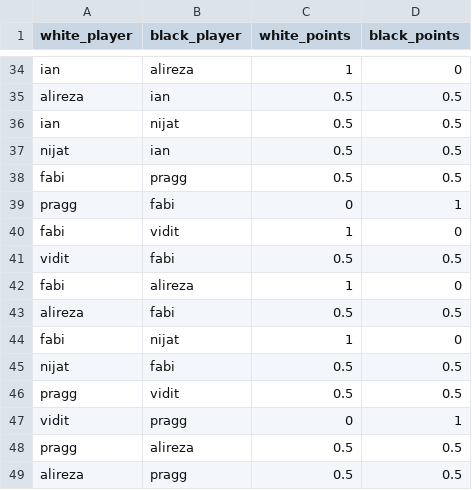
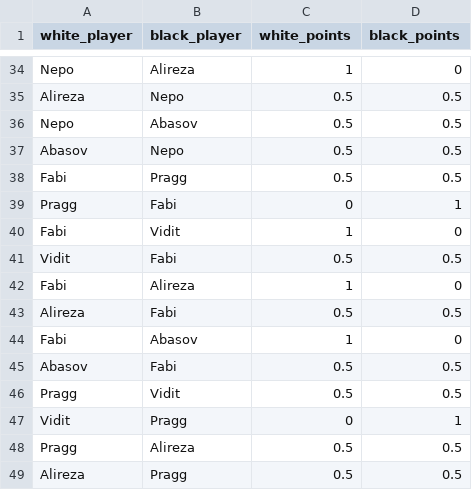
Before and after one commit to vikasgorur/gorur.dev, a CSV file: src/data/candidates.csv, drawn as a sheet; only a part is shown, gaps mark what is left out; the diff covers the shown part only; the diff names each change by its address in the sheet, - before the commit and + after, or states it on an @@ line.

```diff
--- a/src/data/candidates.csv
+++ b/src/data/candidates.csv
-A34 (white_player): ian
+A34 (white_player): Nepo
-B34 (black_player): alireza
+B34 (black_player): Alireza
-A35 (white_player): alireza
+A35 (white_player): Alireza
-B35 (black_player): ian
+B35 (black_player): Nepo
-A36 (white_player): ian
+A36 (white_player): Nepo
-B36 (black_player): nijat
+B36 (black_player): Abasov
-A37 (white_player): nijat
+A37 (white_player): Abasov
-B37 (black_player): ian
+B37 (black_player): Nepo
-A38 (white_player): fabi
+A38 (white_player): Fabi
-B38 (black_player): pragg
+B38 (black_player): Pragg
-A39 (white_player): pragg
+A39 (white_player): Pragg
-B39 (black_player): fabi
+B39 (black_player): Fabi
-A40 (white_player): fabi
+A40 (white_player): Fabi
-B40 (black_player): vidit
+B40 (black_player): Vidit
-A41 (white_player): vidit
+A41 (white_player): Vidit
-B41 (black_player): fabi
+B41 (black_player): Fabi
-A42 (white_player): fabi
+A42 (white_player): Fabi
-B42 (black_player): alireza
+B42 (black_player): Alireza
-A43 (white_player): alireza
+A43 (white_player): Alireza
-B43 (black_player): fabi
+B43 (black_player): Fabi
-A44 (white_player): fabi
+A44 (white_player): Fabi
-B44 (black_player): nijat
+B44 (black_player): Abasov
-A45 (white_player): nijat
+A45 (white_player): Abasov
-B45 (black_player): fabi
+B45 (black_player): Fabi
-A46 (white_player): pragg
+A46 (white_player): Pragg
-B46 (black_player): vidit
+B46 (black_player): Vidit
-A47 (white_player): vidit
+A47 (white_player): Vidit
-B47 (black_player): pragg
+B47 (black_player): Pragg
-A48 (white_player): pragg
+A48 (white_player): Pragg
-B48 (black_player): alireza
+B48 (black_player): Alireza
-A49 (white_player): alireza
+A49 (white_player): Alireza
-B49 (black_player): pragg
+B49 (black_player): Pragg
```
Also changed, not shown: 80 edited cells elsewhere in this file, 12 other files.
